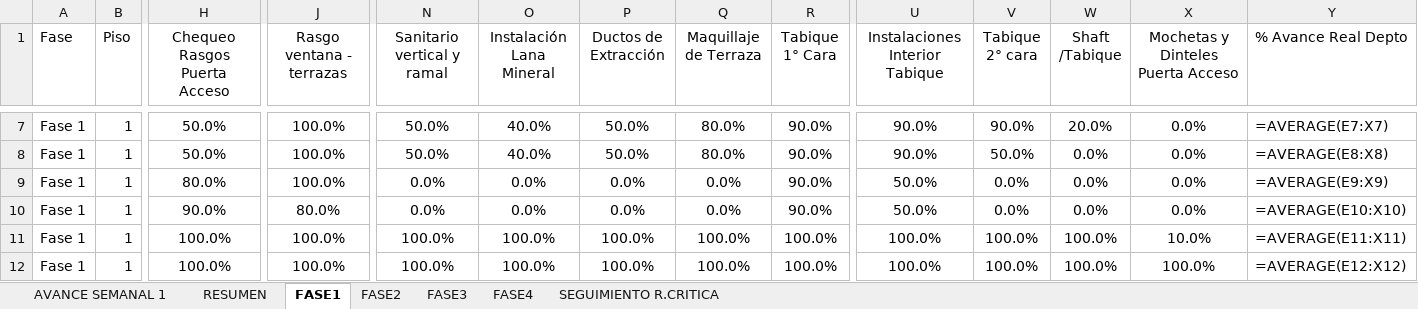
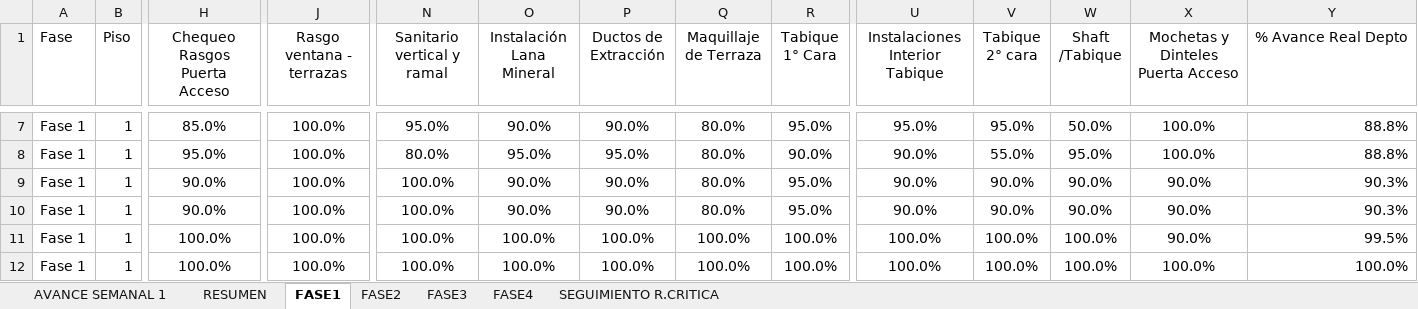
Before and after one commit to jesttefrancisco/FASES2.0, an Excel workbook: CONTROL_FASES_SFCO211.xlsx, sheet FASE1, drawn as a sheet; only a part is shown, gaps mark what is left out; values as stored, in another font and other column widths than the file's, no borders; formulas without a stored value are shown as written; the diff covers the shown part only; the diff names each change by its address in the sheet, - before the commit and + after, or states it on an @@ line.

```diff
--- a/CONTROL_FASES_SFCO211.xlsx (sheet FASE1)
+++ b/CONTROL_FASES_SFCO211.xlsx (sheet FASE1)
-H7 (Chequeo Rasgos Puerta Acceso): 50.0%
+H7 (Chequeo Rasgos Puerta Acceso): 85.0%
-N7 (Sanitario vertical y ramal): 50.0%
+N7 (Sanitario vertical y ramal): 95.0%
-O7 (Instalación Lana Mineral): 40.0%
+O7 (Instalación Lana Mineral): 90.0%
-P7 (Ductos de Extracción): 50.0%
+P7 (Ductos de Extracción): 90.0%
-R7 (Tabique 1° Cara): 90.0%
+R7 (Tabique 1° Cara): 95.0%
-U7 (Instalaciones Interior Tabique): 90.0%
+U7 (Instalaciones Interior Tabique): 95.0%
-V7 (Tabique 2° cara): 90.0%
+V7 (Tabique 2° cara): 95.0%
-W7 (Shaft /Tabique): 20.0%
+W7 (Shaft /Tabique): 50.0%
-X7:X8: 0.0%
+X7:X8: 100.0%
-Y7 (% Avance Real Depto): =AVERAGE(E7:X7)
+Y7 (% Avance Real Depto): 88.8%
-H8 (Chequeo Rasgos Puerta Acceso): 50.0%
+H8 (Chequeo Rasgos Puerta Acceso): 95.0%
-N8 (Sanitario vertical y ramal): 50.0%
+N8 (Sanitario vertical y ramal): 80.0%
-O8 (Instalación Lana Mineral): 40.0%
+O8 (Instalación Lana Mineral): 95.0%
-P8 (Ductos de Extracción): 50.0%
+P8 (Ductos de Extracción): 95.0%
-V8 (Tabique 2° cara): 50.0%
+V8 (Tabique 2° cara): 55.0%
-W8 (Shaft /Tabique): 0.0%
+W8 (Shaft /Tabique): 95.0%
-Y8 (% Avance Real Depto): =AVERAGE(E8:X8)
+Y8 (% Avance Real Depto): 88.8%
-H9 (Chequeo Rasgos Puerta Acceso): 80.0%
+H9 (Chequeo Rasgos Puerta Acceso): 90.0%
-N9:N10 (Sanitario vertical y ramal): 0.0%
+N9:N10 (Sanitario vertical y ramal): 100.0%
-O9:O10 (Instalación Lana Mineral): 0.0%
+O9:O10 (Instalación Lana Mineral): 90.0%
-P9:P10 (Ductos de Extracción): 0.0%
+P9:P10 (Ductos de Extracción): 90.0%
-Q9:Q10 (Maquillaje de Terraza): 0.0%
+Q9:Q10 (Maquillaje de Terraza): 80.0%
-R9:R10 (Tabique 1° Cara): 90.0%
+R9:R10 (Tabique 1° Cara): 95.0%
-U9:U10 (Instalaciones Interior Tabique): 50.0%
+U9:U10 (Instalaciones Interior Tabique): 90.0%
-V9:V10 (Tabique 2° cara): 0.0%
+V9:V10 (Tabique 2° cara): 90.0%
-W9:W10 (Shaft /Tabique): 0.0%
+W9:W10 (Shaft /Tabique): 90.0%
-X9:X10: 0.0%
+X9:X10: 90.0%
-Y9 (% Avance Real Depto): =AVERAGE(E9:X9)
+Y9 (% Avance Real Depto): 90.3%
-J10 (Rasgo ventana - terrazas): 80.0%
+J10 (Rasgo ventana - terrazas): 100.0%
-Y10 (% Avance Real Depto): =AVERAGE(E10:X10)
+Y10 (% Avance Real Depto): 90.3%
-X11: 10.0%
+X11: 90.0%
-Y11 (% Avance Real Depto): =AVERAGE(E11:X11)
+Y11 (% Avance Real Depto): 99.5%
-Y12 (% Avance Real Depto): =AVERAGE(E12:X12)
+Y12 (% Avance Real Depto): 100.0%
```
Also changed, not shown: 1215 edited cells elsewhere in this sheet, sheet SEGUIMIENTO R.CRITICA, sheet AVANCE SEMANAL 1, sheet FASE2, sheet RESUMEN, sheet FASE3, sheet FASE4, hidden cells, charts or pictures, 3 other files.
